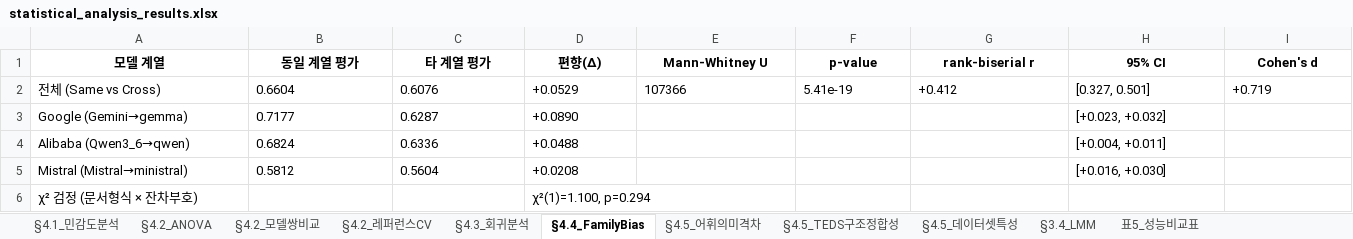
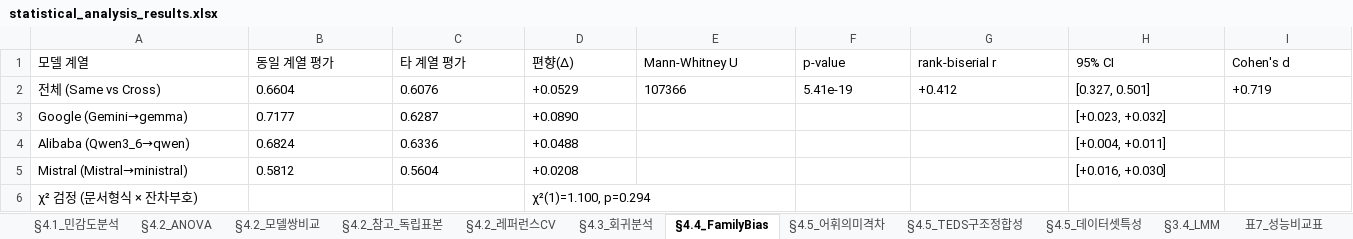
Before and after one commit to rgkim-hsu/SADRA, an Excel workbook: data/statistical_analysis_results.xlsx, sheet §4.4_FamilyBias, drawn as a sheet; only a part is shown; values as stored, in another font and other column widths than the file's, no borders; the diff covers the shown part only; the diff names each change by its address in the sheet, - before the commit and + after, or states it on an @@ line.

Commit message:
Fix reproduction script, restore RPT-25 diagram, clean up identifiers
- statistical_analysis.py: classify documents by PAT-/RPT- prefix (all 65 were
  treated as reports), print the paired Wilcoxon/Friedman results of Table 5,
  align table numbers with the paper
- generate_output_words.py: fix syntax error (missing try)
- ADRs/RPT-25.png: replace zero-filled file with the original diagram
- remove original document identifiers from code comments
- README: model count (8), structure table, citation, data notes
- regenerate data/statistical_analysis_results.xlsx; drop temp and .pyc files

```diff
--- a/data/statistical_analysis_results.xlsx (sheet §4.4_FamilyBias)
+++ b/data/statistical_analysis_results.xlsx (sheet §4.4_FamilyBias)
-sheet tab: 표5_성능비교표
+sheet tab: §4.2_참고_독립표본
+sheet tab: 표7_성능비교표
@@ A1:I1 bold: on → off, alignment: center → left @@
```
Also changed, not shown: cell formats elsewhere in this sheet, sheet §4.2_모델쌍비교, sheet §4.2_레퍼런스CV, sheet §4.2_ANOVA, sheet §4.5_TEDS구조정합성, sheet §4.5_어휘의미격차, sheet §3.4_LMM, 3 more sheets, 7 other files.
